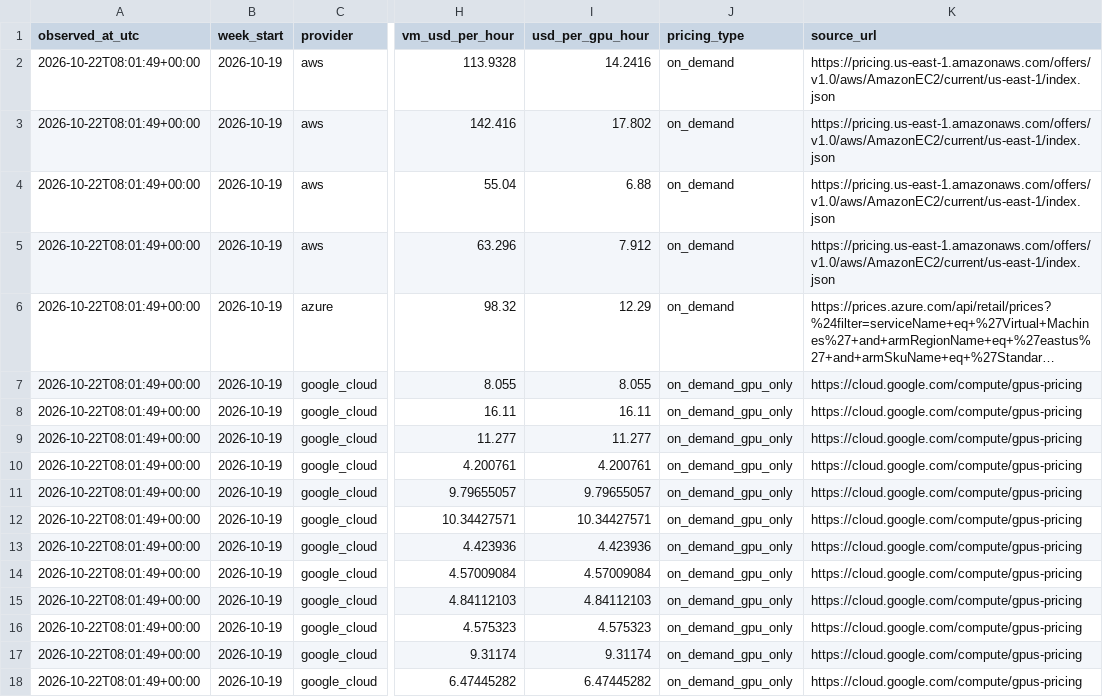
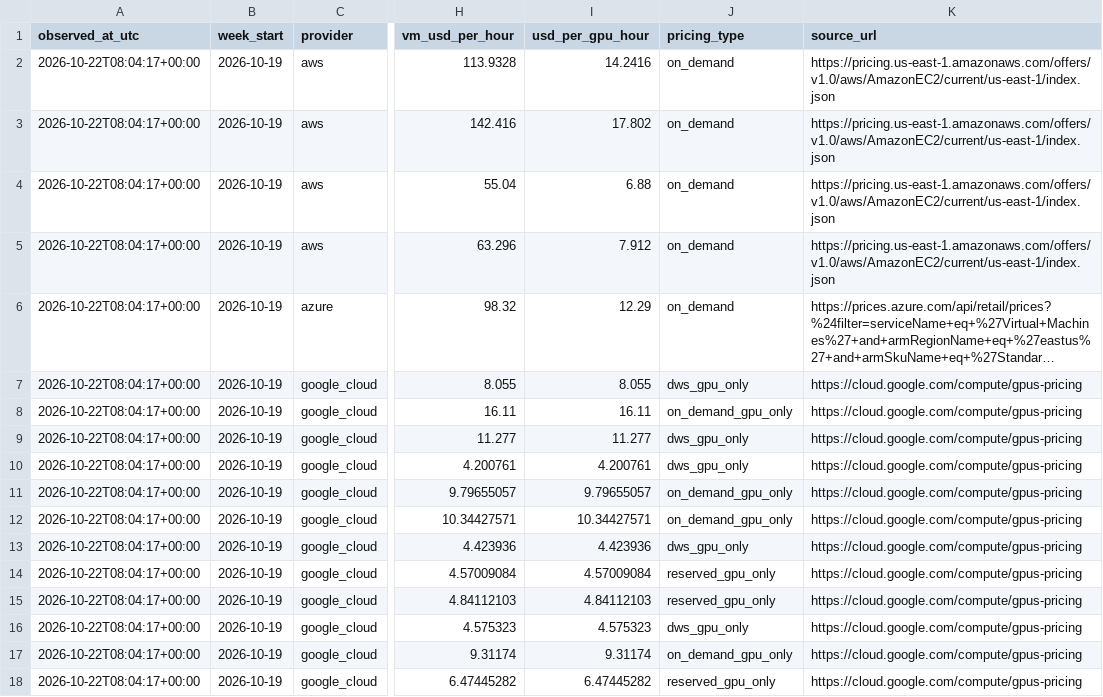
Before and after one commit to Jing657/gpu-cloud-price-tracker, a CSV file: data/weekly_prices.csv, drawn as a sheet; only a part is shown, gaps mark what is left out; long unchanged cells end in …; the diff names each change by its address in the sheet, - before the commit and + after, or states it on an @@ line.

```diff
--- a/data/weekly_prices.csv
+++ b/data/weekly_prices.csv
-A2:A18 (observed_at_utc): 2026-10-22T08:01:49+00:00
+A2:A18 (observed_at_utc): 2026-10-22T08:04:17+00:00
-J7 (pricing_type): on_demand_gpu_only
+J7 (pricing_type): dws_gpu_only
-J9:J10 (pricing_type): on_demand_gpu_only
+J9:J10 (pricing_type): dws_gpu_only
-J13 (pricing_type): on_demand_gpu_only
+J13 (pricing_type): dws_gpu_only
-J14:J15 (pricing_type): on_demand_gpu_only
+J14:J15 (pricing_type): reserved_gpu_only
-J16 (pricing_type): on_demand_gpu_only
+J16 (pricing_type): dws_gpu_only
-J18 (pricing_type): on_demand_gpu_only
+J18 (pricing_type): reserved_gpu_only
```
Also changed, not shown: data/weekly_update_status.csv.
